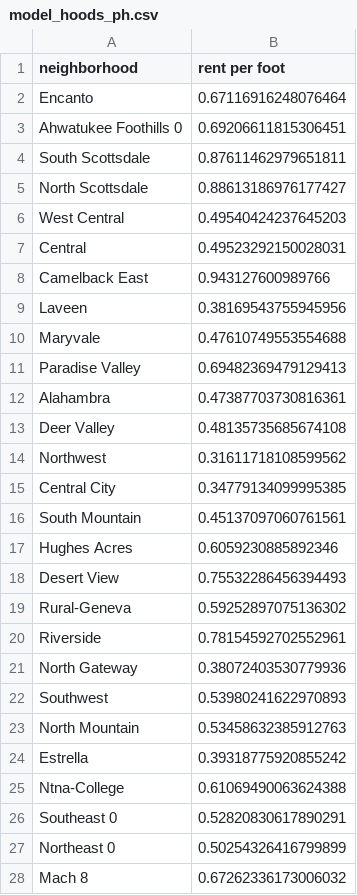
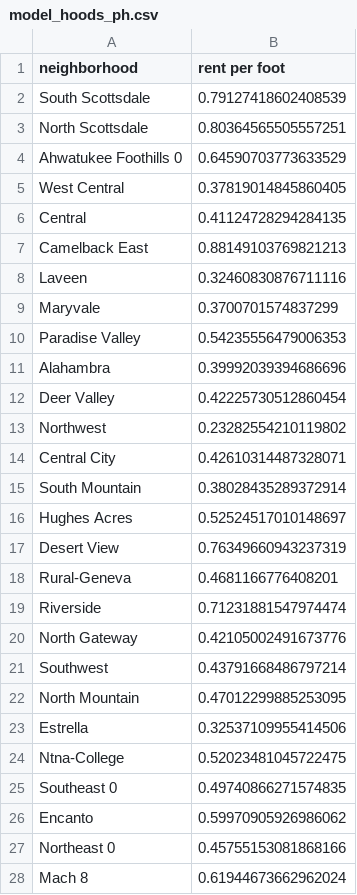
Before and after one commit to anukat2015/rentalnerd_importer, a CSV file: lib/tasks/model_files/model_hoods_ph.csv, drawn as a sheet; only a part is shown; the diff covers the shown part only.

```diff
--- a/lib/tasks/model_files/model_hoods_ph.csv
+++ b/lib/tasks/model_files/model_hoods_ph.csv
@@ -1,28 +1,28 @@
 neighborhood,rent per foot
-Encanto,0.67116916248076464
-Ahwatukee Foothills 0,0.69206611815306451
-South Scottsdale,0.87611462979651811
-North Scottsdale,0.88613186976177427
-West Central,0.49540424237645203
-Central,0.49523292150028031
-Camelback East,0.943127600989766
-Laveen,0.38169543755945956
-Maryvale,0.47610749553554688
-Paradise Valley,0.69482369479129413
-Alahambra,0.47387703730816361
-Deer Valley,0.48135735685674108
-Northwest,0.31611718108599562
-Central City,0.34779134099995385
-South Mountain,0.45137097060761561
-Hughes Acres,0.6059230885892346
-Desert View,0.75532286456394493
-Rural-Geneva,0.59252897075136302
-Riverside,0.78154592702552961
-North Gateway,0.38072403530779936
-Southwest,0.53980241622970893
-North Mountain,0.53458632385912763
-Estrella,0.39318775920855242
-Ntna-College,0.61069490063624388
-Southeast 0,0.52820830617890291
-Northeast 0,0.50254326416799899
-Mach 8,0.67262336173006032
+South Scottsdale,0.79127418602408539
+North Scottsdale,0.80364565505557251
+Ahwatukee Foothills 0,0.64590703773633529
+West Central,0.37819014845860405
+Central,0.41124728294284135
+Camelback East,0.88149103769821213
+Laveen,0.32460830876711116
+Maryvale,0.3700701574837299
+Paradise Valley,0.54235556479006353
+Alahambra,0.39992039394686696
+Deer Valley,0.42225730512860454
+Northwest,0.23282554210119802
+Central City,0.42610314487328071
+South Mountain,0.38028435289372914
+Hughes Acres,0.52524517010148697
+Desert View,0.76349660943237319
+Rural-Geneva,0.4681166776408201
+Riverside,0.71231881547974474
+North Gateway,0.42105002491673776
+Southwest,0.43791668486797214
+North Mountain,0.47012299885253095
+Estrella,0.32537109955414506
+Ntna-College,0.52023481045722475
+Southeast 0,0.49740866271574835
+Encanto,0.59970905926986062
+Northeast 0,0.45755153081868166
+Mach 8,0.61944673662962024
```
Also changed, not shown: 5 added rows, 9 removed rows and 16 edited cells elsewhere in this file, lib/tasks/model_files/model_features_ph.csv, lib/tasks/model_files/model_features_sf.csv, 2 other files.
